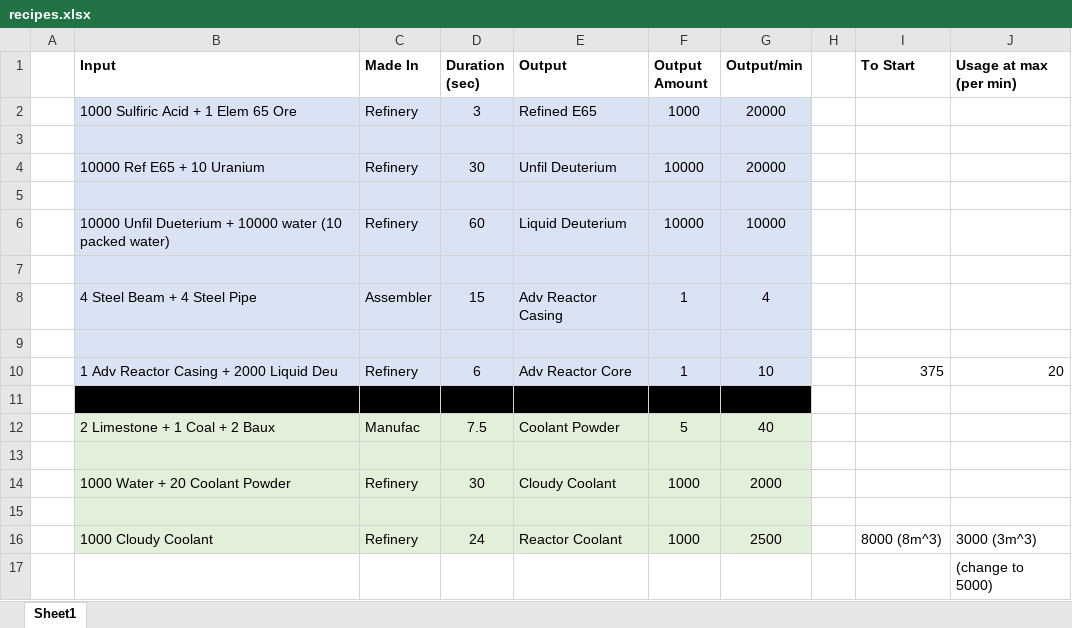
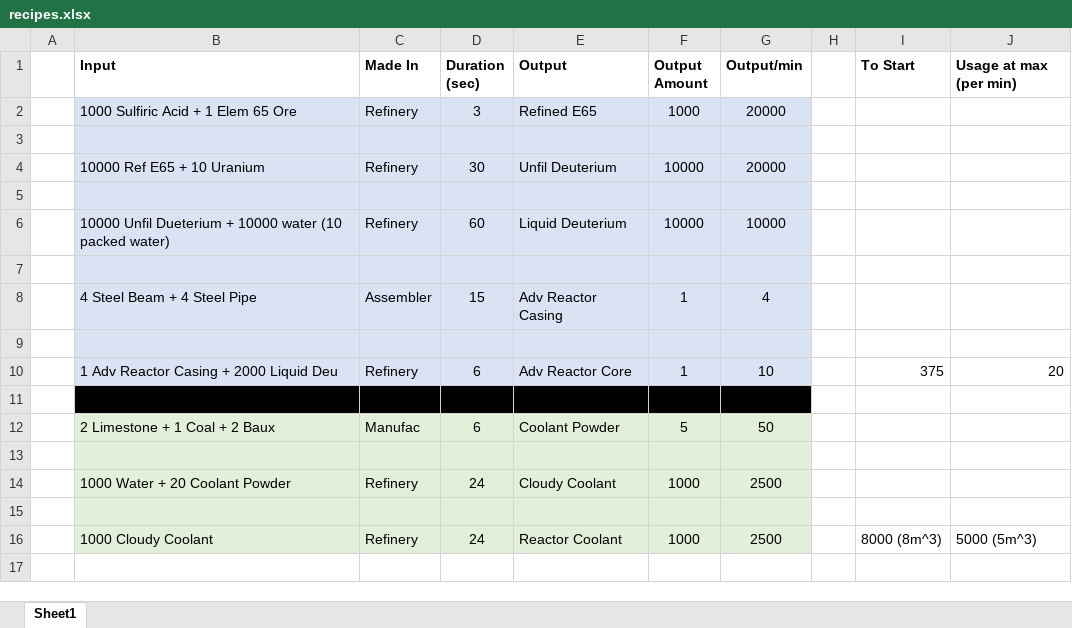
Before and after one commit to mrhid6/SF_Mod_RefinedPower, an Excel workbook: Info/recipes.xlsx, sheet Sheet1, drawn as a sheet; values as stored, in another font and other column widths than the file's, no borders; the diff names each change by its address in the sheet, - before the commit and + after, or states it on an @@ line.

Commit message:
Changed recipes and consummption rate for reactor coolant and cores

```diff
--- a/Info/recipes.xlsx (sheet Sheet1)
+++ b/Info/recipes.xlsx (sheet Sheet1)
-D12 (Duration (sec)): 7.5
+D12 (Duration (sec)): 6
-G12 (Output/min): 40
+G12 (Output/min): 50
-D14 (Duration (sec)): 30
+D14 (Duration (sec)): 24
-G14 (Output/min): 2000
+G14 (Output/min): 2500
-J16 (Usage at max (per min)): 3000 (3m^3)
+J16 (Usage at max (per min)): 5000 (5m^3)
-row 17:  |  |  |  |  |  |  |  |  | (change to 5000)
```
Also changed, not shown: 5 other files.
